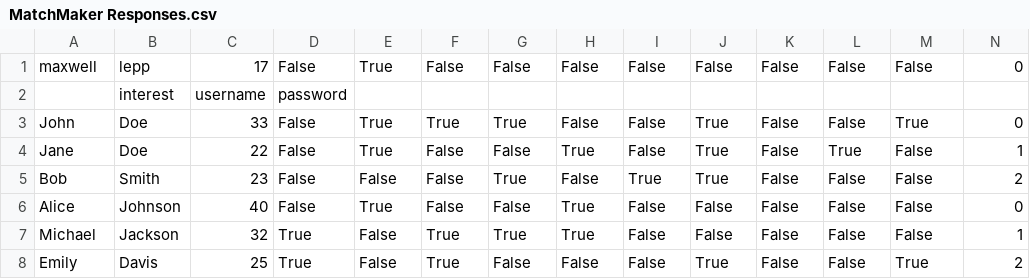
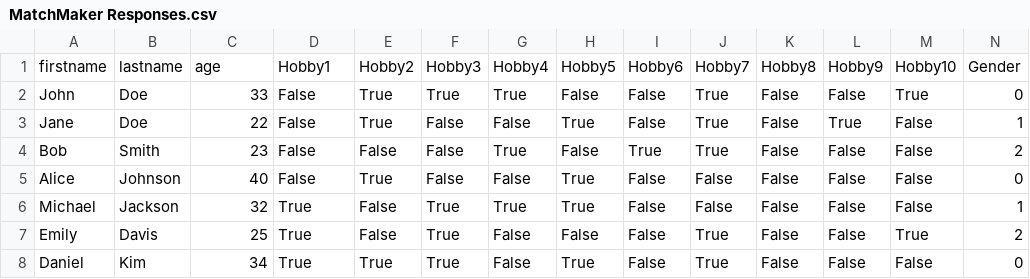
Before and after one commit to goodafternoonbruv/Bacon-and-Eggs, a CSV file: MatchMaker Responses.csv, drawn as a sheet; only a part is shown; the shorter side is filled out with more unchanged rows; removed rows and columns are numbered as before the commit, all else as after; rows hold the shown columns only; the diff names each change by its address in the sheet, - before the commit and + after, or states it on an @@ line.

```diff
--- a/MatchMaker Responses.csv
+++ b/MatchMaker Responses.csv
-row 1: maxwell | lepp | 17 | False | True | False | False | False | False | False | False | False | False | 0
-row 2:  | interest | username | password
+row 1: firstname | lastname | age | Hobby1 | Hobby2 | Hobby3 | Hobby4 | Hobby5 | Hobby6 | Hobby7 | Hobby8 | Hobby9 | Hobby10 | Gender
```
Also changed, not shown: 4 other files.
